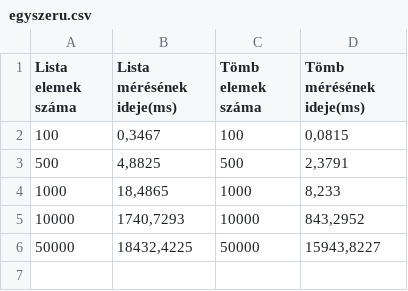
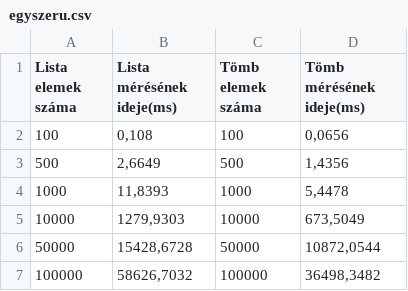
Before and after one commit to BraunRoland/11.06, a CSV file: Algoritmus/bin/Debug/net8.0/egyszeru.csv, drawn as a sheet.

```diff
--- a/Algoritmus/bin/Debug/net8.0/egyszeru.csv
+++ b/Algoritmus/bin/Debug/net8.0/egyszeru.csv
@@ -1,6 +1,7 @@
 Lista elemek száma;Lista mérésének ideje(ms);Tömb elemek száma;Tömb mérésének ideje(ms)
-100;0,3467;100;0,0815
-500;4,8825;500;2,3791
-1000;18,4865;1000;8,233
-10000;1740,7293;10000;843,2952
-50000;18432,4225;50000;15943,8227
+100;0,108;100;0,0656
+500;2,6649;500;1,4356
+1000;11,8393;1000;5,4478
+10000;1279,9303;10000;673,5049
+50000;15428,6728;50000;10872,0544
+100000;58626,7032;100000;36498,3482
```
Also changed, not shown: Algoritmus/bin/Debug/net8.0/bubble.csv, Algoritmus/bin/Debug/net8.0/insertion.csv, 17 other files.
